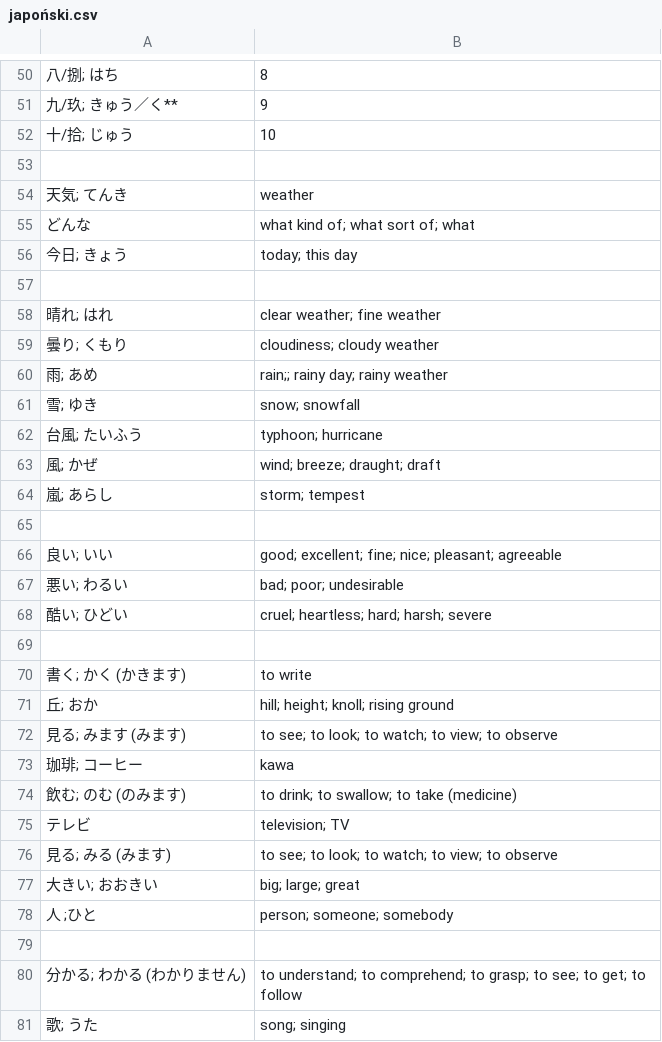
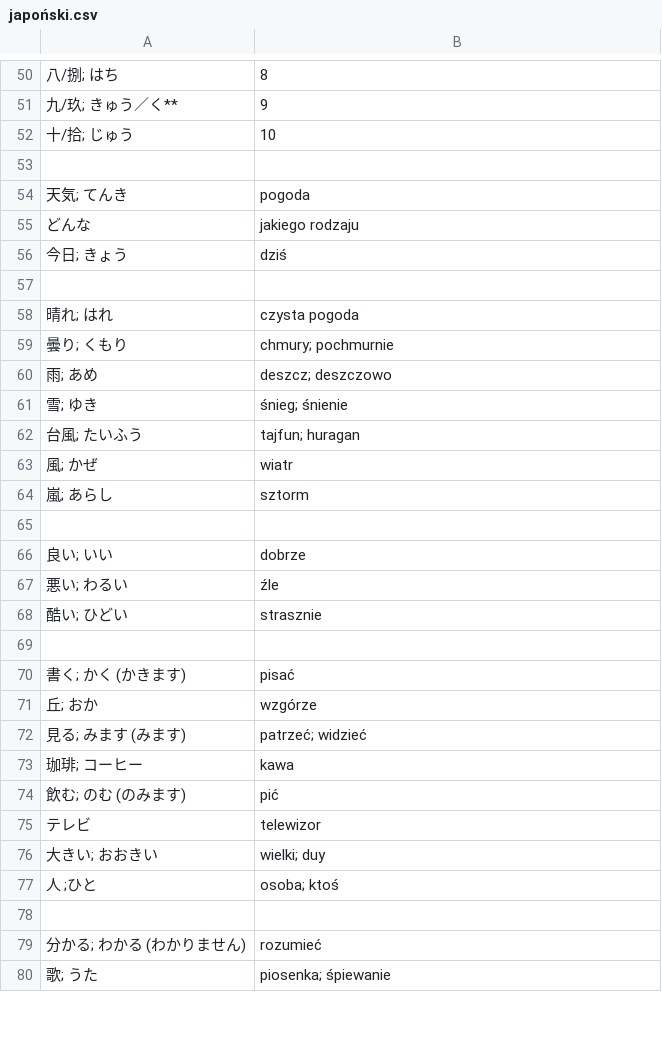
Before and after one commit to kamil-adam/anki, a CSV file: japan/japoński.csv, drawn as a sheet; only a part is shown, gaps mark what is left out; removed rows and columns are numbered as before the commit, all else as after; the diff covers the shown part only; the diff names each change by its address in the sheet, - before the commit and + after, or states it on an @@ line.

Commit message:
japan

```diff
--- a/japan/japoński.csv
+++ b/japan/japoński.csv
-B54: weather
+B54: pogoda
-B55: what kind of; what sort of; what
+B55: jakiego rodzaju
-B56: today; this day
+B56: dziś
-B58: clear weather; fine weather
+B58: czysta pogoda
-B59: cloudiness; cloudy weather
+B59: chmury; pochmurnie
-B60: rain;; rainy day; rainy weather
+B60: deszcz; deszczowo
-B61: snow; snowfall
+B61: śnieg; śnienie
-B62: typhoon; hurricane
+B62: tajfun; huragan
-B63: wind; breeze; draught; draft
+B63: wiatr
-B64: storm; tempest
+B64: sztorm
-B66: good; excellent; fine; nice; pleasant; agreeable
+B66: dobrze
-B67: bad; poor; undesirable
+B67: źle
-B68: cruel; heartless; hard; harsh; severe
+B68: strasznie
-B70: to write
+B70: pisać
-B71: hill; height; knoll; rising ground
+B71: wzgórze
-B72: to see; to look; to watch; to view; to observe
+B72: patrzeć; widzieć
-B74: to drink; to swallow; to take (medicine)
+B74: pić
-B75: television; TV
+B75: telewizor
-row 76: 見る; みる (みます) | to see; to look; to watch; to view; to observe
-B76: big; large; great
+B76: wielki; duy
-B77: person; someone; somebody
+B77: osoba; ktoś
-B79: to understand; to comprehend; to grasp; to see; to get; to follow
+B79: rozumieć
-B80: song; singing
+B80: piosenka; śpiewanie
```
Also changed, not shown: 19 edited cells elsewhere in this file.
